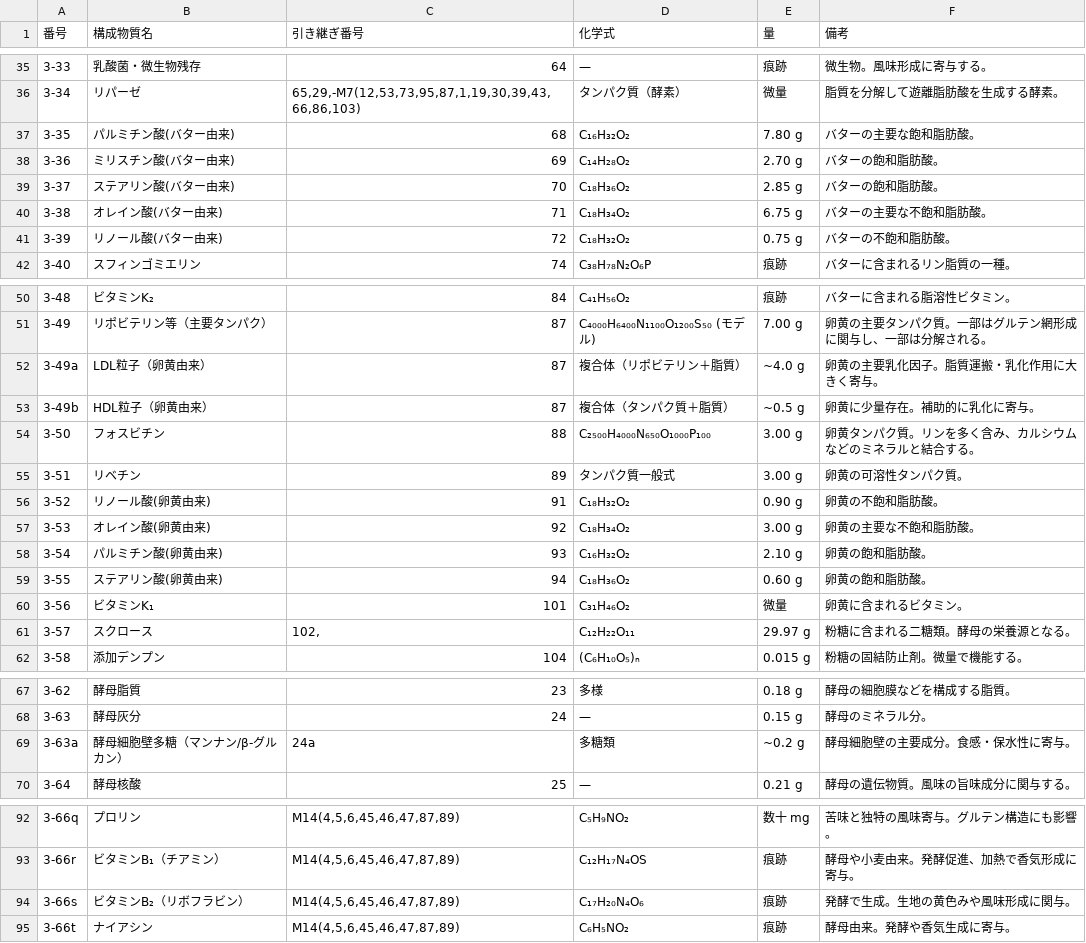
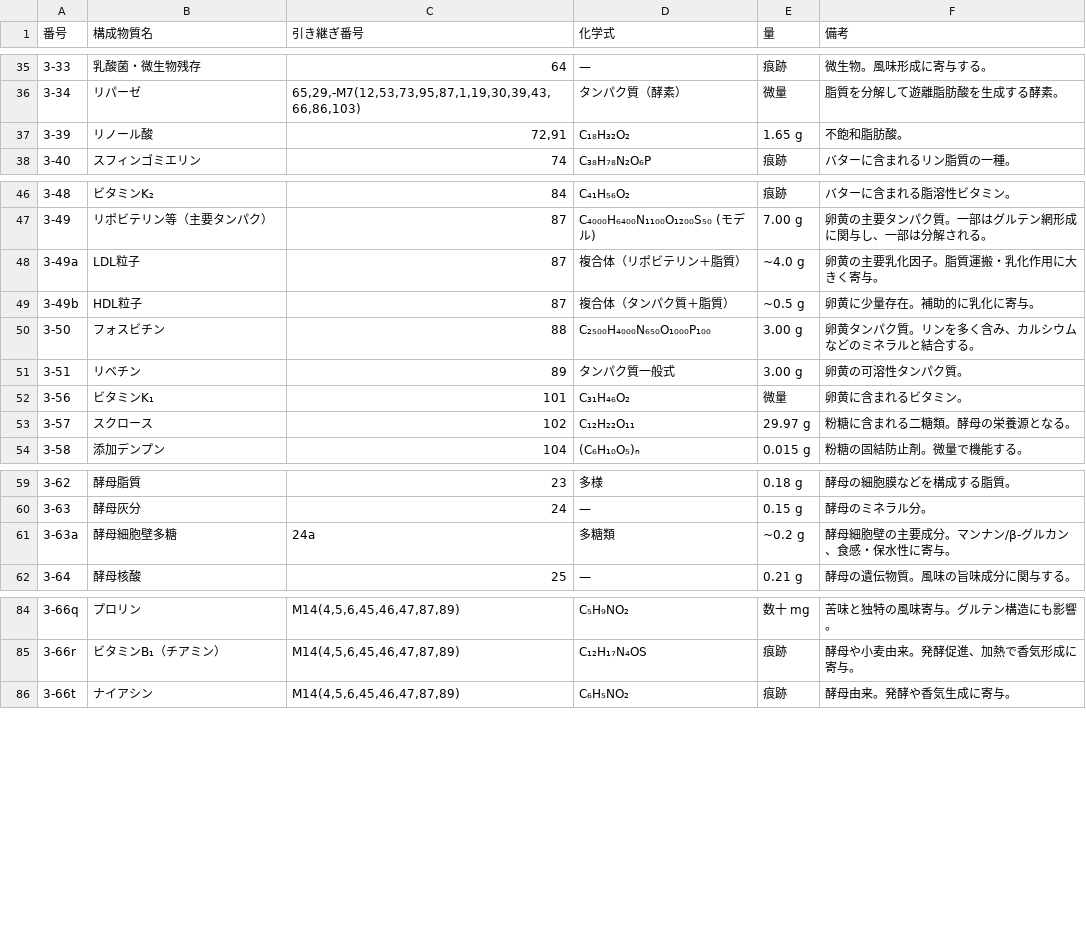
Before and after one commit to panzuki/3sp, a CSV file: csv/chart3.csv, drawn as a sheet; only a part is shown, gaps mark what is left out; the diff covers the shown part only.

Commit message:
Add files via upload

```diff
--- a/csv/chart3.csv
+++ b/csv/chart3.csv
@@ -37,5 +37 @@
-3-35,パルミチン酸(バター由来),68,C₁₆H₃₂O₂,7.80 g,バターの主要な飽和脂肪酸。,,
-3-36,ミリスチン酸(バター由来),69,C₁₄H₂₈O₂,2.70 g,バターの飽和脂肪酸。,,
-3-37,ステアリン酸(バター由来),70,C₁₈H₃₆O₂,2.85 g,バターの飽和脂肪酸。,,
-3-38,オレイン酸(バター由来),71,C₁₈H₃₄O₂,6.75 g,バターの主要な不飽和脂肪酸。,,
-3-39,リノール酸(バター由来),72,C₁₈H₃₂O₂,0.75 g,バターの不飽和脂肪酸。,,
+3-39,リノール酸,"72,91",C₁₈H₃₂O₂,1.65 g,不飽和脂肪酸。
@@ -52,2 +48,2 @@
-3-49a,LDL粒子（卵黄由来）,87,複合体（リポビテリン＋脂質）,~4.0 g,卵黄の主要乳化因子。脂質運搬・乳化作用に大きく寄与。,,
-3-49b,HDL粒子（卵黄由来）,87,複合体（タンパク質＋脂質）,~0.5 g,卵黄に少量存在。補助的に乳化に寄与。,,
+3-49a,LDL粒子,87,複合体（リポビテリン＋脂質）,~4.0 g,卵黄の主要乳化因子。脂質運搬・乳化作用に大きく寄与。
+3-49b,HDL粒子,87,複合体（タンパク質＋脂質）,~0.5 g,卵黄に少量存在。補助的に乳化に寄与。
@@ -56,4 +51,0 @@
-3-52,リノール酸(卵黄由来),91,C₁₈H₃₂O₂,0.90 g,卵黄の不飽和脂肪酸。,,
-3-53,オレイン酸(卵黄由来),92,C₁₈H₃₄O₂,3.00 g,卵黄の主要な不飽和脂肪酸。,,
-3-54,パルミチン酸(卵黄由来),93,C₁₆H₃₂O₂,2.10 g,卵黄の飽和脂肪酸。,,
-3-55,ステアリン酸(卵黄由来),94,C₁₈H₃₆O₂,0.60 g,卵黄の飽和脂肪酸。,,
@@ -61 +53 @@
-3-57,スクロース,"102,",C₁₂H₂₂O₁₁,29.97 g,粉糖に含まれる二糖類。酵母の栄養源となる。,,
+3-57,スクロース,102,C₁₂H₂₂O₁₁,29.97 g,粉糖に含まれる二糖類。酵母の栄養源となる。
@@ -69 +61 @@
-3-63a,酵母細胞壁多糖（マンナン/β-グルカン）,24a,多糖類,~0.2 g,酵母細胞壁の主要成分。食感・保水性に寄与。,,
+3-63a,酵母細胞壁多糖,24a,多糖類,~0.2 g,酵母細胞壁の主要成分。マンナン/β-グルカン、食感・保水性に寄与。
@@ -94 +85,0 @@
-3-66s,ビタミンB₂（リボフラビン）,"M14(4,5,6,45,46,47,87,89)",C₁₇H₂₀N₄O₆,痕跡,発酵で生成。生地の黄色みや風味形成に関与。,,
```
Also changed, not shown: 1 removed row and 24 edited cells elsewhere in this file.
